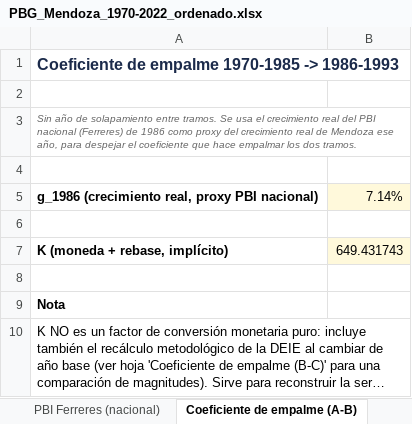
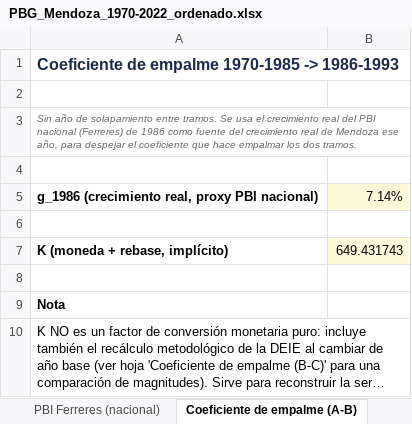
Before and after one commit to agustinajuarez-ux/Proyecto-evolucion-salarios, an Excel workbook: PBG_Mendoza_1970-2022_ordenado.xlsx, sheet Coeficiente de empalme (A-B), drawn as a sheet; long unchanged cells end in …; values as stored, in another font and other column widths than the file's, no borders; the diff names each change by its address in the sheet, - before the commit and + after, or states it on an @@ line.

```diff
--- a/PBG_Mendoza_1970-2022_ordenado.xlsx (sheet Coeficiente de empalme (A-B))
+++ b/PBG_Mendoza_1970-2022_ordenado.xlsx (sheet Coeficiente de empalme (A-B))
-A3: …1986 como proxy del crecimiento…
+A3: …1986 como fuente del crecimiento…
```
Also changed, not shown: sheet Notas, sheet PBI Ferreres (nacional), sheet PBG por tramo, sheet PBG a precios de 1999, other sheet tabs, Serie PBG.xlsx.
